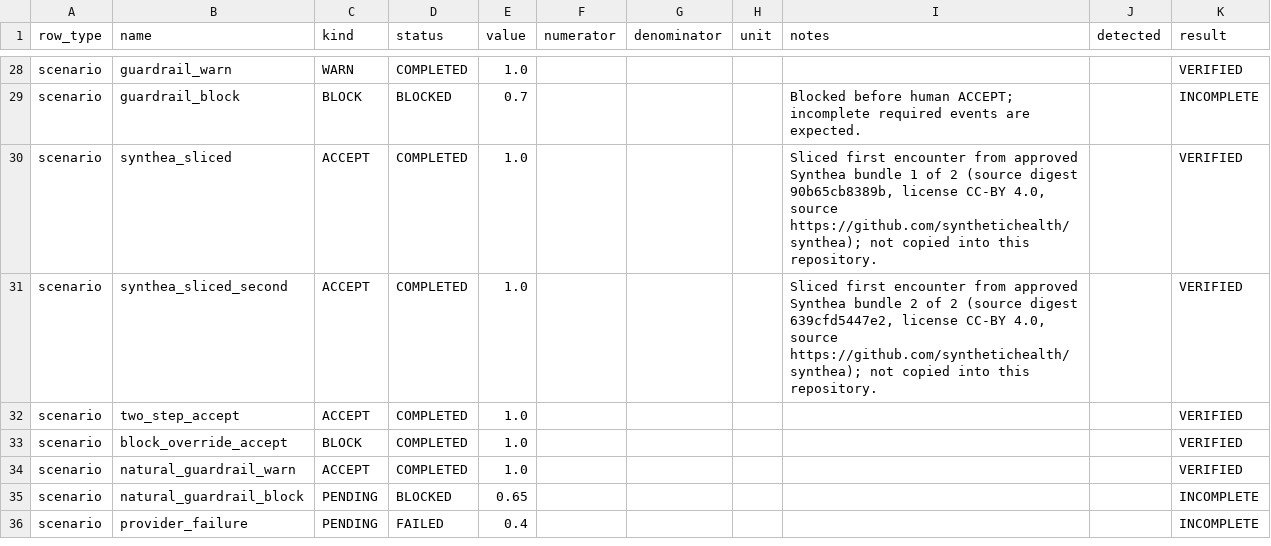
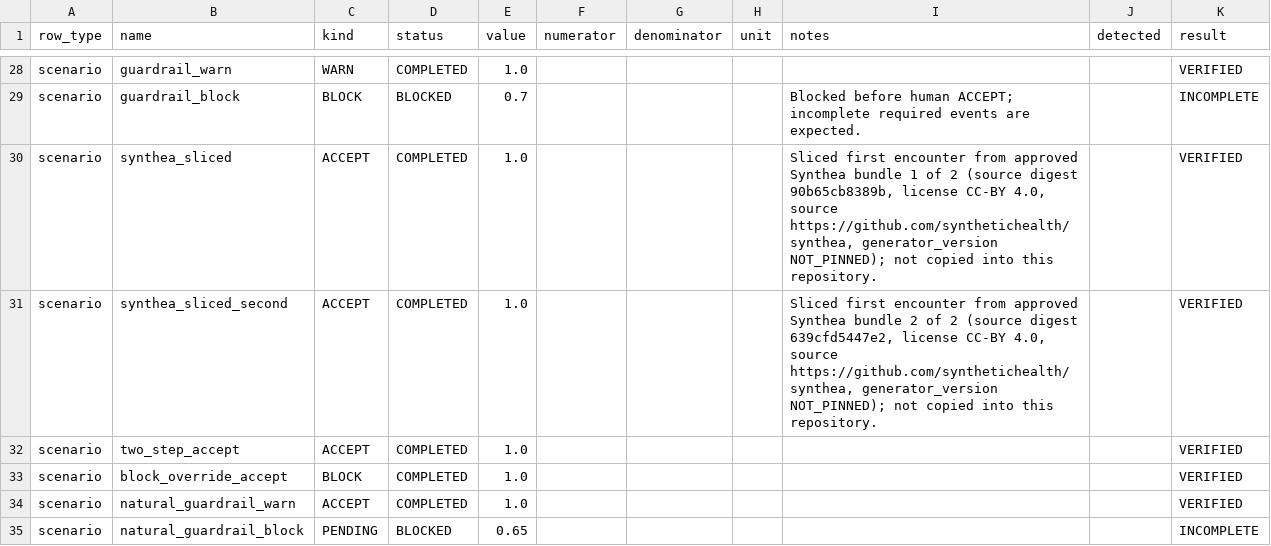
Before and after one commit to sreeram843/curie-audit-plane, a CSV file: evaluation-results/evaluation-metrics.csv, drawn as a sheet; only a part is shown, gaps mark what is left out; the shorter side is filled out with more unchanged rows; the diff covers the shown part only.

```diff
--- a/evaluation-results/evaluation-metrics.csv
+++ b/evaluation-results/evaluation-metrics.csv
@@ -29,4 +29,4 @@ scenario,guardrail_warn,WARN,COMPLETED,1.0,,,,,,VERIFIED
 scenario,guardrail_block,BLOCK,BLOCKED,0.7,,,,Blocked before human ACCEPT; incomplete required events are expected.,,INCOMPLETE
-scenario,synthea_sliced,ACCEPT,COMPLETED,1.0,,,,"Sliced first encounter from approved Synthea bundle 1 of 2 (source digest 90b65cb8389b, license CC-BY 4.0, source https://github.com/synthetichealth/synthea); not copied into this repository.",,VERIFIED
-scenario,synthea_sliced_second,ACCEPT,COMPLETED,1.0,,,,"Sliced first encounter from approved Synthea bundle 2 of 2 (source digest 639cfd5447e2, license CC-BY 4.0, source https://github.com/synthetichealth/synthea); not copied into this repository.",,VERIFIED
+scenario,synthea_sliced,ACCEPT,COMPLETED,1.0,,,,"Sliced first encounter from approved Synthea bundle 1 of 2 (source digest 90b65cb8389b, license CC-BY 4.0, source https://github.com/synthetichealth/synthea, generator_version NOT_PINNED); not copied into this repository.",,VERIFIED
+scenario,synthea_sliced_second,ACCEPT,COMPLETED,1.0,,,,"Sliced first encounter from approved Synthea bundle 2 of 2 (source digest 639cfd5447e2, license CC-BY 4.0, source https://github.com/synthetichealth/synthea, generator_version NOT_PINNED); not copied into this repository.",,VERIFIED
 scenario,two_step_accept,ACCEPT,COMPLETED,1.0,,,,,,VERIFIED
```
Also changed, not shown: 21 edited cells elsewhere in this file, evaluation-results-openai-compatible/evaluation-metrics.csv, 6 other files.
